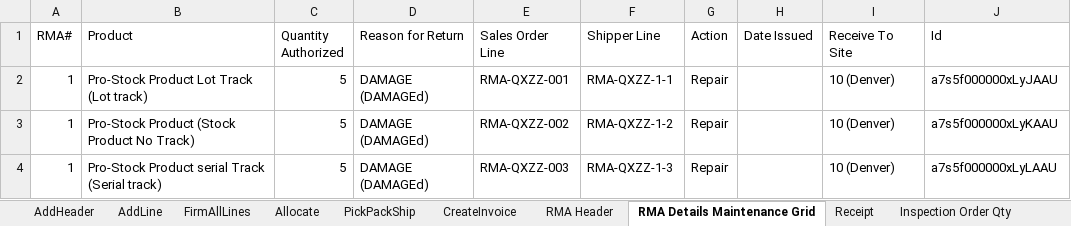
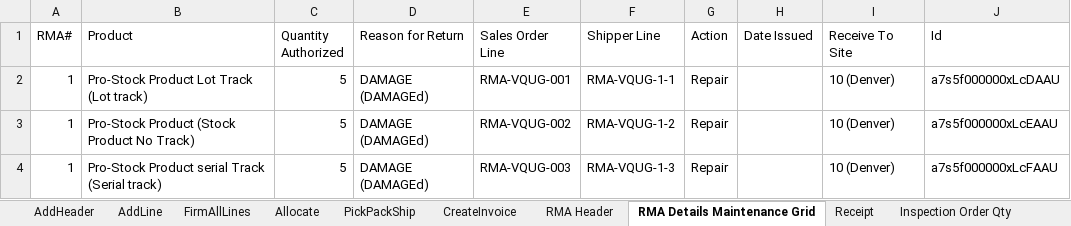
Before and after one commit to msuryawanshi20/ParallelExecution, an Excel workbook: templates/AutomationOrg/SO to RMA To INSP Order To RMA Receipt.xlsx, sheet RMA Details Maintenance Grid, drawn as a sheet; values as stored, in another font and other column widths than the file's, no borders; the diff names each change by its address in the sheet, - before the commit and + after, or states it on an @@ line.

```diff
--- a/templates/AutomationOrg/SO to RMA To INSP Order To RMA Receipt.xlsx (sheet RMA Details Maintenance Grid)
+++ b/templates/AutomationOrg/SO to RMA To INSP Order To RMA Receipt.xlsx (sheet RMA Details Maintenance Grid)
-E2 (Sales Order Line): RMA-QXZZ-001
+E2 (Sales Order Line): RMA-VQUG-001
-F2 (Shipper Line): RMA-QXZZ-1-1
+F2 (Shipper Line): RMA-VQUG-1-1
-J2 (Id): a7s5f000000xLyJAAU
+J2 (Id): a7s5f000000xLcDAAU
-E3 (Sales Order Line): RMA-QXZZ-002
+E3 (Sales Order Line): RMA-VQUG-002
-F3 (Shipper Line): RMA-QXZZ-1-2
+F3 (Shipper Line): RMA-VQUG-1-2
-J3 (Id): a7s5f000000xLyKAAU
+J3 (Id): a7s5f000000xLcEAAU
-E4 (Sales Order Line): RMA-QXZZ-003
+E4 (Sales Order Line): RMA-VQUG-003
-F4 (Shipper Line): RMA-QXZZ-1-3
+F4 (Shipper Line): RMA-VQUG-1-3
-J4 (Id): a7s5f000000xLyLAAU
+J4 (Id): a7s5f000000xLcFAAU
```
Also changed, not shown: templates/AutomationOrg/POData_AutomationOrg.xlsx, templates/AutomationOrg/SYDATA-POtoPOAP Match_AutomationOrg.xlsx, 47 other files.
